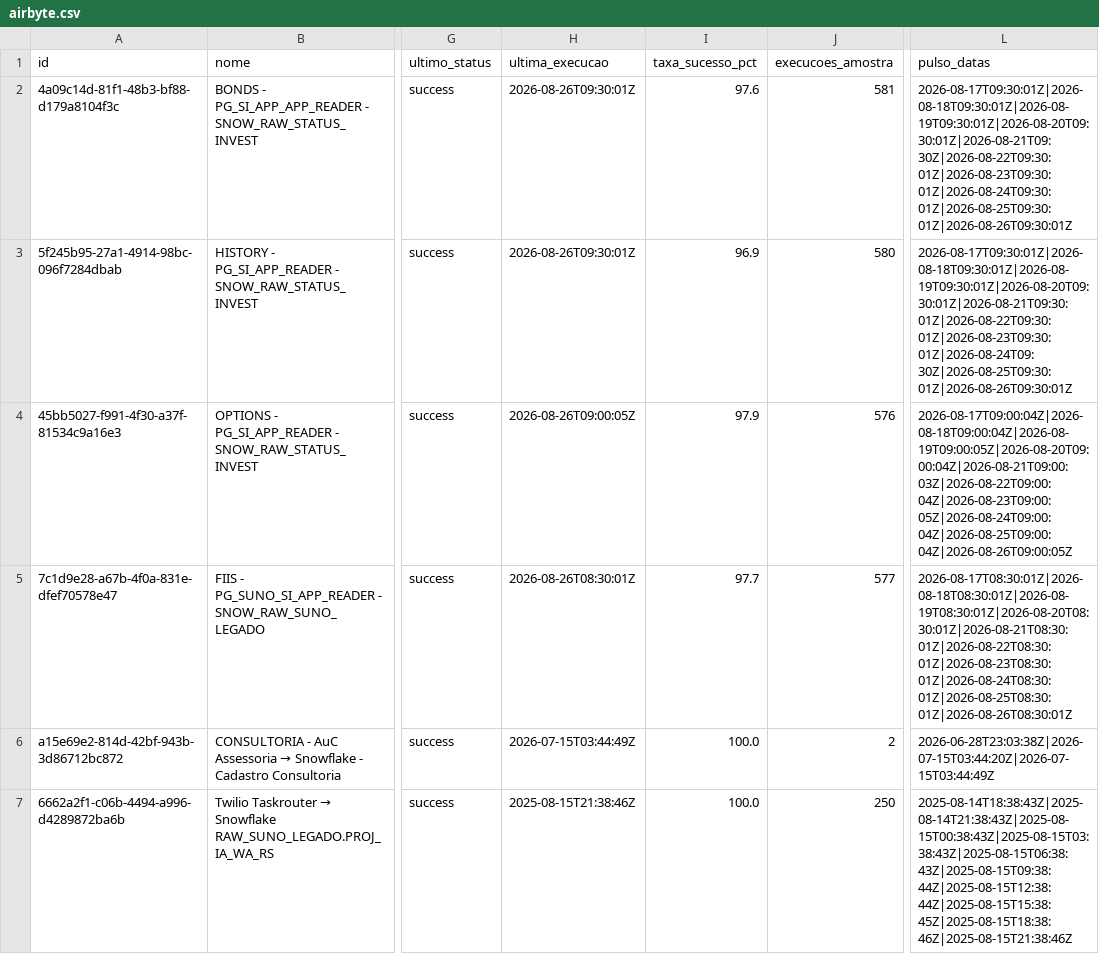
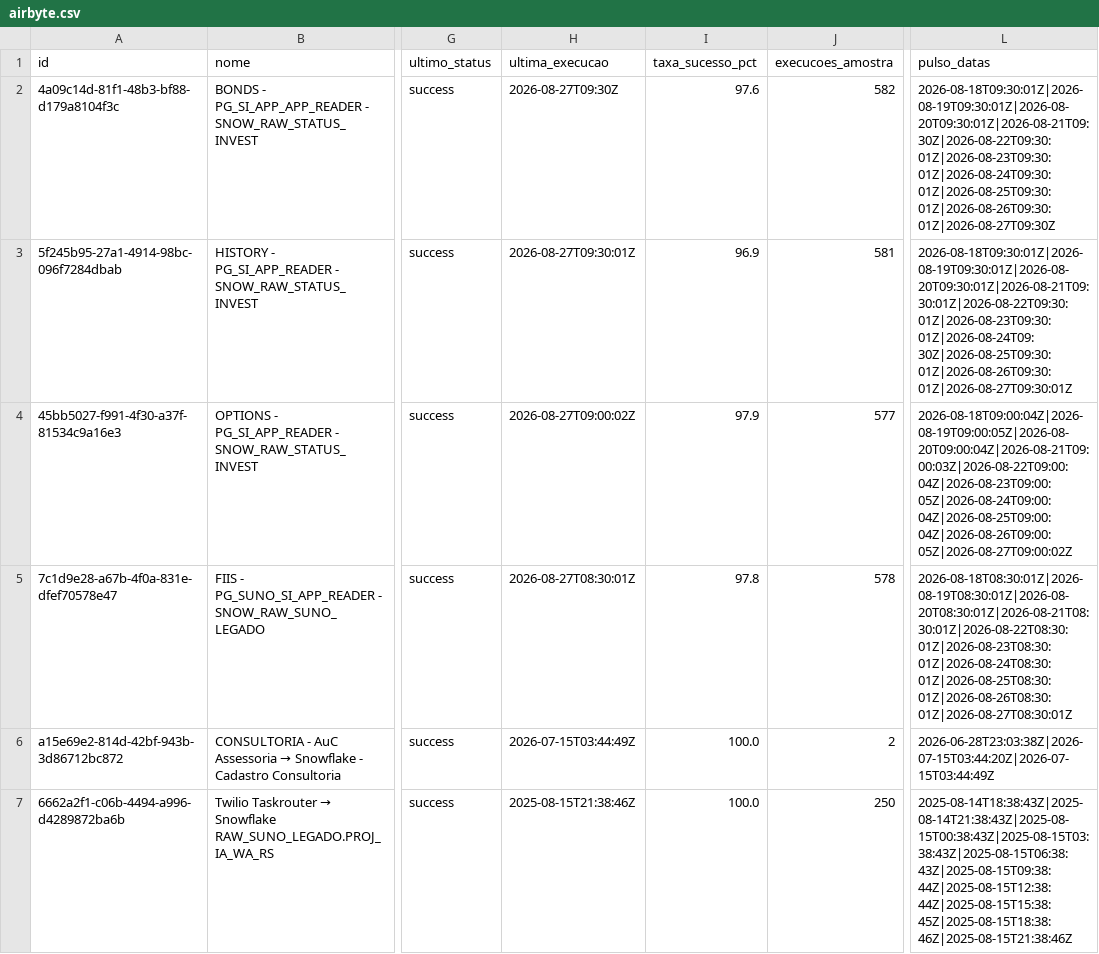
Before and after one commit to ThalesYoshikawaSuno/SunoObservabilidade, a CSV file: data/airbyte.csv, drawn as a sheet; only a part is shown, gaps mark what is left out; the diff covers the shown part only; the diff names each change by its address in the sheet, - before the commit and + after, or states it on an @@ line.

```diff
--- a/data/airbyte.csv
+++ b/data/airbyte.csv
-H2 (ultima_execucao): 2026-08-26T09:30:01Z
+H2 (ultima_execucao): 2026-08-27T09:30Z
-J2 (execucoes_amostra): 581
+J2 (execucoes_amostra): 582
-L2 (pulso_datas): 2026-08-17T09:30:01Z|2026-08-18T09:30:01Z|2026-08-19T09:30:01Z|2026-08-20T09:30:01Z|2026-08-21T09:30Z|2026-08-22T09:30:01Z|2026-08-23T09:30:01Z|2026-08-24T09:30:01Z|2026-08-25T09:30:01Z|2026-08-26T09:30:01Z
+L2 (pulso_datas): 2026-08-18T09:30:01Z|2026-08-19T09:30:01Z|2026-08-20T09:30:01Z|2026-08-21T09:30Z|2026-08-22T09:30:01Z|2026-08-23T09:30:01Z|2026-08-24T09:30:01Z|2026-08-25T09:30:01Z|2026-08-26T09:30:01Z|2026-08-27T09:30Z
-H3 (ultima_execucao): 2026-08-26T09:30:01Z
+H3 (ultima_execucao): 2026-08-27T09:30:01Z
-J3 (execucoes_amostra): 580
+J3 (execucoes_amostra): 581
-L3 (pulso_datas): 2026-08-17T09:30:01Z|2026-08-18T09:30:01Z|2026-08-19T09:30:01Z|2026-08-20T09:30:01Z|2026-08-21T09:30:01Z|2026-08-22T09:30:01Z|2026-08-23T09:30:01Z|2026-08-24T09:30Z|2026-08-25T09:30:01Z|2026-08-26T09:30:01Z
+L3 (pulso_datas): 2026-08-18T09:30:01Z|2026-08-19T09:30:01Z|2026-08-20T09:30:01Z|2026-08-21T09:30:01Z|2026-08-22T09:30:01Z|2026-08-23T09:30:01Z|2026-08-24T09:30Z|2026-08-25T09:30:01Z|2026-08-26T09:30:01Z|2026-08-27T09:30:01Z
-H4 (ultima_execucao): 2026-08-26T09:00:05Z
+H4 (ultima_execucao): 2026-08-27T09:00:02Z
-J4 (execucoes_amostra): 576
+J4 (execucoes_amostra): 577
-L4 (pulso_datas): 2026-08-17T09:00:04Z|2026-08-18T09:00:04Z|2026-08-19T09:00:05Z|2026-08-20T09:00:04Z|2026-08-21T09:00:03Z|2026-08-22T09:00:04Z|2026-08-23T09:00:05Z|2026-08-24T09:00:04Z|2026-08-25T09:00:04Z|2026-08-26T09:00:05Z
+L4 (pulso_datas): 2026-08-18T09:00:04Z|2026-08-19T09:00:05Z|2026-08-20T09:00:04Z|2026-08-21T09:00:03Z|2026-08-22T09:00:04Z|2026-08-23T09:00:05Z|2026-08-24T09:00:04Z|2026-08-25T09:00:04Z|2026-08-26T09:00:05Z|2026-08-27T09:00:02Z
-H5 (ultima_execucao): 2026-08-26T08:30:01Z
+H5 (ultima_execucao): 2026-08-27T08:30:01Z
-I5 (taxa_sucesso_pct): 97.7
+I5 (taxa_sucesso_pct): 97.8
-J5 (execucoes_amostra): 577
+J5 (execucoes_amostra): 578
-L5 (pulso_datas): 2026-08-17T08:30:01Z|2026-08-18T08:30:01Z|2026-08-19T08:30:01Z|2026-08-20T08:30:01Z|2026-08-21T08:30:01Z|2026-08-22T08:30:01Z|2026-08-23T08:30:01Z|2026-08-24T08:30:01Z|2026-08-25T08:30:01Z|2026-08-26T08:30:01Z
+L5 (pulso_datas): 2026-08-18T08:30:01Z|2026-08-19T08:30:01Z|2026-08-20T08:30:01Z|2026-08-21T08:30:01Z|2026-08-22T08:30:01Z|2026-08-23T08:30:01Z|2026-08-24T08:30:01Z|2026-08-25T08:30:01Z|2026-08-26T08:30:01Z|2026-08-27T08:30:01Z
```
Also changed, not shown: 160 edited cells elsewhere in this file, data/airflow.csv, 5 other files.
